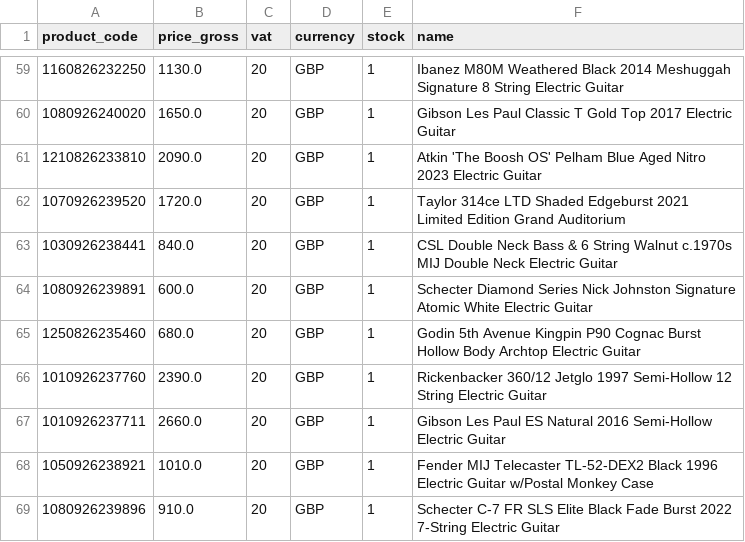
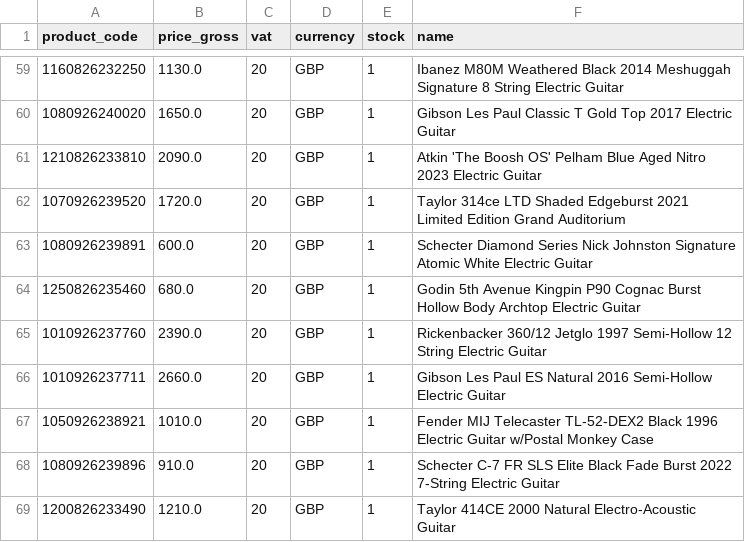
Before and after one commit to brendanrefurbed/supplier-feeds-public, a CSV file: sellusyourguitar_refurbed_import.csv, drawn as a sheet; only a part is shown, gaps mark what is left out; the shorter side is filled out with more unchanged rows; the diff names each change by its address in the sheet, - before the commit and + after, or states it on an @@ line.

```diff
--- a/sellusyourguitar_refurbed_import.csv
+++ b/sellusyourguitar_refurbed_import.csv
-row 63: 1030926238441 | 840.0 | 20 | GBP | 1 | CSL Double Neck Bass & 6 String Walnut c.1970s MIJ Double Neck Electric Guitar
```
